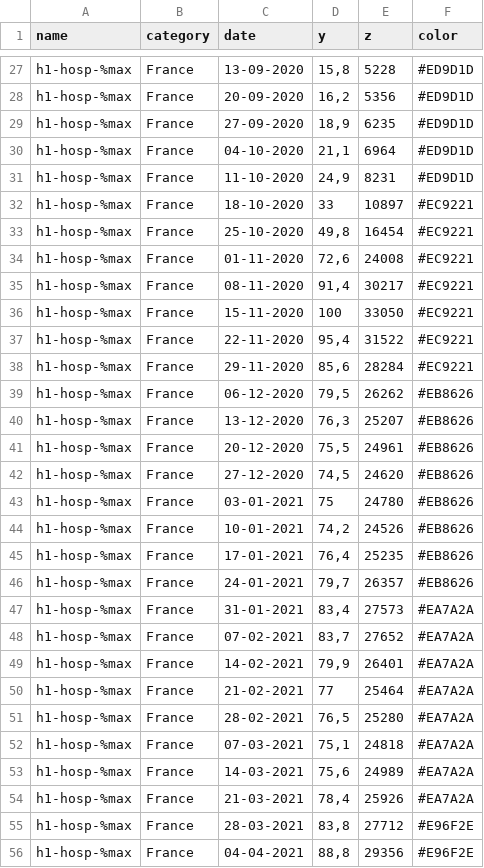
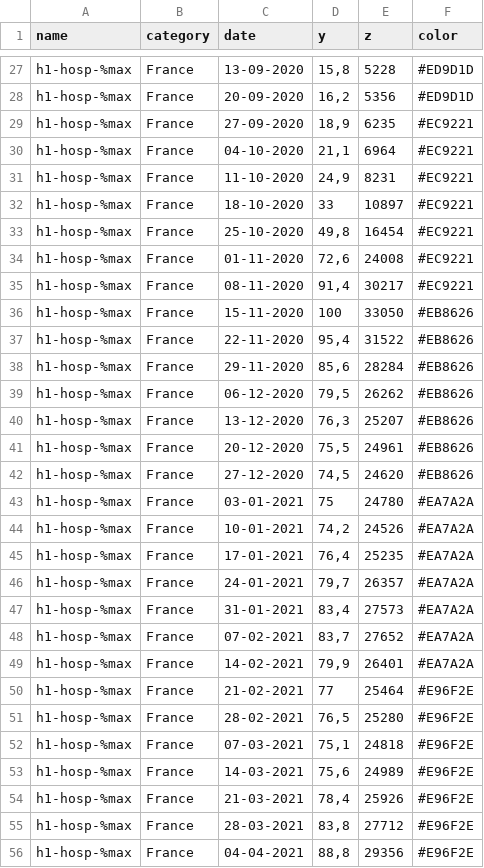
Before and after one commit to leschiffresducovid/leschiffresducovid.github.io, a CSV file: docs/files/h1-france.csv, drawn as a sheet; only a part is shown, gaps mark what is left out; the diff covers the shown part only.

```diff
--- a/docs/files/h1-france.csv
+++ b/docs/files/h1-france.csv
@@ -28,5 +28,5 @@ h1-hosp-%max;France;13-09-2020;15,8;5228;"#ED9D1D"
 h1-hosp-%max;France;20-09-2020;16,2;5356;"#ED9D1D"
-h1-hosp-%max;France;27-09-2020;18,9;6235;"#ED9D1D"
-h1-hosp-%max;France;04-10-2020;21,1;6964;"#ED9D1D"
-h1-hosp-%max;France;11-10-2020;24,9;8231;"#ED9D1D"
+h1-hosp-%max;France;27-09-2020;18,9;6235;"#EC9221"
+h1-hosp-%max;France;04-10-2020;21,1;6964;"#EC9221"
+h1-hosp-%max;France;11-10-2020;24,9;8231;"#EC9221"
 h1-hosp-%max;France;18-10-2020;33;10897;"#EC9221"
@@ -35,5 +35,5 @@ h1-hosp-%max;France;01-11-2020;72,6;24008;"#EC9221"
 h1-hosp-%max;France;08-11-2020;91,4;30217;"#EC9221"
-h1-hosp-%max;France;15-11-2020;100;33050;"#EC9221"
-h1-hosp-%max;France;22-11-2020;95,4;31522;"#EC9221"
-h1-hosp-%max;France;29-11-2020;85,6;28284;"#EC9221"
+h1-hosp-%max;France;15-11-2020;100;33050;"#EB8626"
+h1-hosp-%max;France;22-11-2020;95,4;31522;"#EB8626"
+h1-hosp-%max;France;29-11-2020;85,6;28284;"#EB8626"
 h1-hosp-%max;France;06-12-2020;79,5;26262;"#EB8626"
@@ -42,6 +42,6 @@ h1-hosp-%max;France;20-12-2020;75,5;24961;"#EB8626"
 h1-hosp-%max;France;27-12-2020;74,5;24620;"#EB8626"
-h1-hosp-%max;France;03-01-2021;75;24780;"#EB8626"
-h1-hosp-%max;France;10-01-2021;74,2;24526;"#EB8626"
-h1-hosp-%max;France;17-01-2021;76,4;25235;"#EB8626"
-h1-hosp-%max;France;24-01-2021;79,7;26357;"#EB8626"
+h1-hosp-%max;France;03-01-2021;75;24780;"#EA7A2A"
+h1-hosp-%max;France;10-01-2021;74,2;24526;"#EA7A2A"
+h1-hosp-%max;France;17-01-2021;76,4;25235;"#EA7A2A"
+h1-hosp-%max;France;24-01-2021;79,7;26357;"#EA7A2A"
 h1-hosp-%max;France;31-01-2021;83,4;27573;"#EA7A2A"
@@ -49,7 +49,7 @@ h1-hosp-%max;France;07-02-2021;83,7;27652;"#EA7A2A"
 h1-hosp-%max;France;14-02-2021;79,9;26401;"#EA7A2A"
-h1-hosp-%max;France;21-02-2021;77;25464;"#EA7A2A"
-h1-hosp-%max;France;28-02-2021;76,5;25280;"#EA7A2A"
-h1-hosp-%max;France;07-03-2021;75,1;24818;"#EA7A2A"
-h1-hosp-%max;France;14-03-2021;75,6;24989;"#EA7A2A"
-h1-hosp-%max;France;21-03-2021;78,4;25926;"#EA7A2A"
+h1-hosp-%max;France;21-02-2021;77;25464;"#E96F2E"
+h1-hosp-%max;France;28-02-2021;76,5;25280;"#E96F2E"
+h1-hosp-%max;France;07-03-2021;75,1;24818;"#E96F2E"
+h1-hosp-%max;France;14-03-2021;75,6;24989;"#E96F2E"
+h1-hosp-%max;France;21-03-2021;78,4;25926;"#E96F2E"
 h1-hosp-%max;France;28-03-2021;83,8;27712;"#E96F2E"
```
Also changed, not shown: 18 added rows and 63 edited cells elsewhere in this file, docs/files/h1-basic3.csv, docs/files/h3-hosp-raw.csv, 48 other files.
